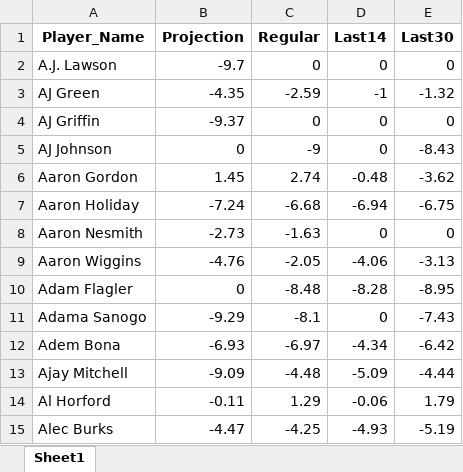
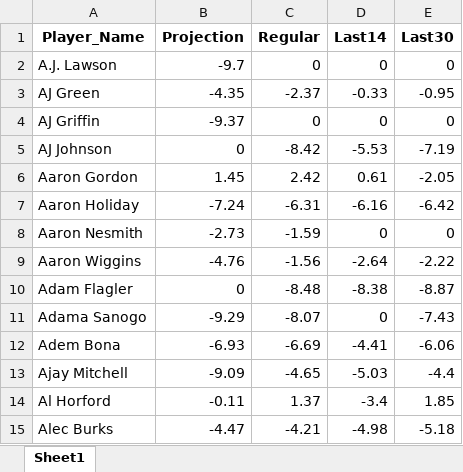
Before and after one commit to ikucukkaya/TradeMachine, an Excel workbook: data/merged_scores.xlsx, sheet Sheet1, drawn as a sheet; only a part is shown; values as stored, in another font and other column widths than the file's, no borders; the diff covers the shown part only; the diff names each change by its address in the sheet, - before the commit and + after, or states it on an @@ line.

```diff
--- a/data/merged_scores.xlsx (sheet Sheet1)
+++ b/data/merged_scores.xlsx (sheet Sheet1)
-C3 (Regular): -2.59
+C3 (Regular): -2.37
-D3 (Last14): -1
+D3 (Last14): -0.33
-E3 (Last30): -1.32
+E3 (Last30): -0.95
-C5 (Regular): -9
+C5 (Regular): -8.42
-D5 (Last14): 0
+D5 (Last14): -5.53
-E5 (Last30): -8.43
+E5 (Last30): -7.19
-C6 (Regular): 2.74
+C6 (Regular): 2.42
-D6 (Last14): -0.48
+D6 (Last14): 0.61
-E6 (Last30): -3.62
+E6 (Last30): -2.05
-C7 (Regular): -6.68
+C7 (Regular): -6.31
-D7 (Last14): -6.94
+D7 (Last14): -6.16
-E7 (Last30): -6.75
+E7 (Last30): -6.42
-C8 (Regular): -1.63
+C8 (Regular): -1.59
-C9 (Regular): -2.05
+C9 (Regular): -1.56
-D9 (Last14): -4.06
+D9 (Last14): -2.64
-E9 (Last30): -3.13
+E9 (Last30): -2.22
-D10 (Last14): -8.28
+D10 (Last14): -8.38
-E10 (Last30): -8.95
+E10 (Last30): -8.87
-C11 (Regular): -8.1
+C11 (Regular): -8.07
-C12 (Regular): -6.97
+C12 (Regular): -6.69
-D12 (Last14): -4.34
+D12 (Last14): -4.41
-E12 (Last30): -6.42
+E12 (Last30): -6.06
-C13 (Regular): -4.48
+C13 (Regular): -4.65
-D13 (Last14): -5.09
+D13 (Last14): -5.03
-E13 (Last30): -4.44
+E13 (Last30): -4.4
-C14 (Regular): 1.29
+C14 (Regular): 1.37
-D14 (Last14): -0.06
+D14 (Last14): -3.4
-E14 (Last30): 1.79
+E14 (Last30): 1.85
-C15 (Regular): -4.25
+C15 (Regular): -4.21
-D15 (Last14): -4.93
+D15 (Last14): -4.98
-E15 (Last30): -5.19
+E15 (Last30): -5.18
```
Also changed, not shown: 1322 edited cells elsewhere in this sheet, data/2024-25_NBA_Regular_Season_Updated_daily.xlsx, data/2024-25_Rest_of_Season_Rankings_Projections_updated_daily.xlsx, 2 other files.
